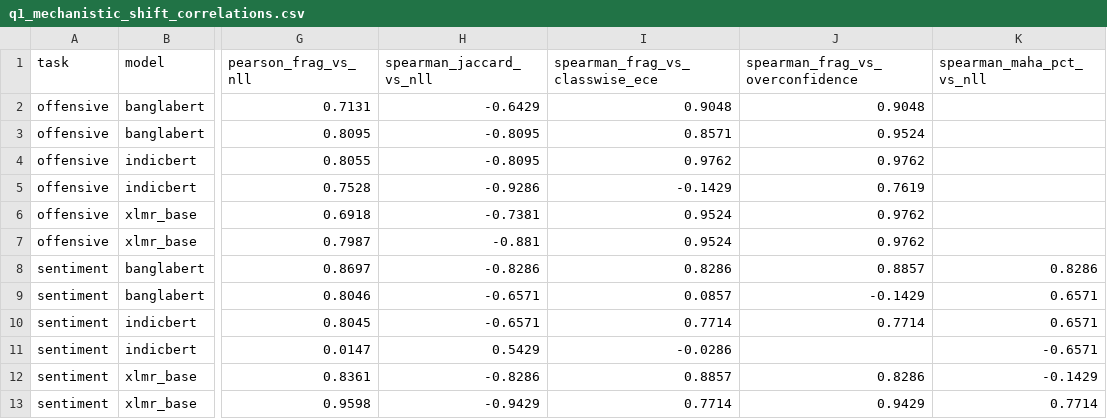
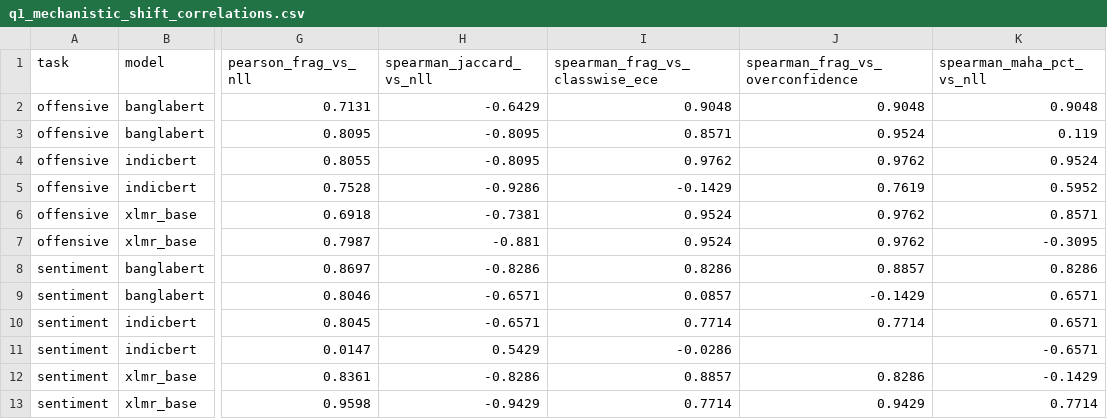
Before and after one commit to shuyeb00/bangla-calibration, a CSV file: results/tables/q1_mechanistic_shift_correlations.csv, drawn as a sheet; only a part is shown, gaps mark what is left out; the diff names each change by its address in the sheet, - before the commit and + after, or states it on an @@ line.

Commit message:
Add FA-TS and RIW-CP novel methods, multi-method calibration baselines, and track Sylheti D1 splits

```diff
--- a/results/tables/q1_mechanistic_shift_correlations.csv
+++ b/results/tables/q1_mechanistic_shift_correlations.csv
-K2 (spearman_maha_pct_vs_nll): (empty)
+K2 (spearman_maha_pct_vs_nll): 0.9048
-K3 (spearman_maha_pct_vs_nll): (empty)
+K3 (spearman_maha_pct_vs_nll): 0.119
-K4 (spearman_maha_pct_vs_nll): (empty)
+K4 (spearman_maha_pct_vs_nll): 0.9524
-K5 (spearman_maha_pct_vs_nll): (empty)
+K5 (spearman_maha_pct_vs_nll): 0.5952
-K6 (spearman_maha_pct_vs_nll): (empty)
+K6 (spearman_maha_pct_vs_nll): 0.8571
-K7 (spearman_maha_pct_vs_nll): (empty)
+K7 (spearman_maha_pct_vs_nll): -0.3095
```
Also changed, not shown: 43 other files.
